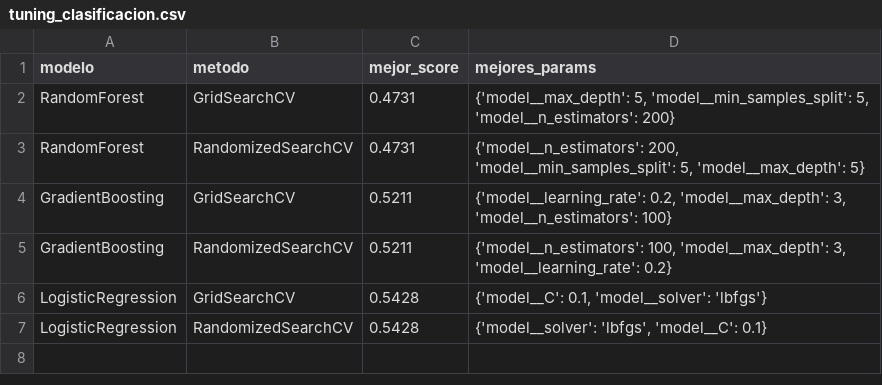
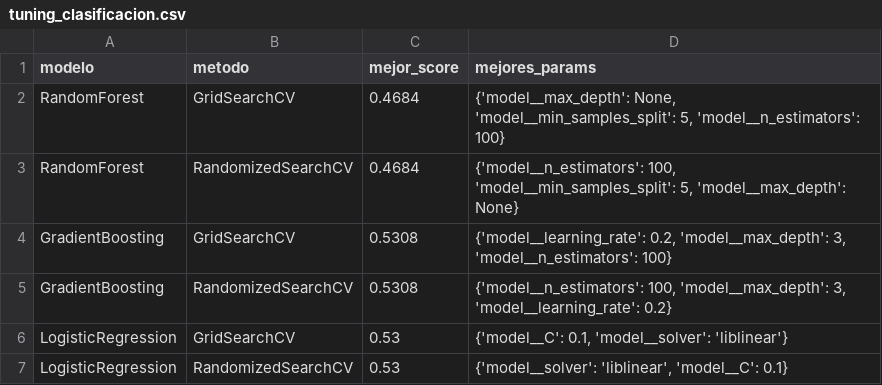
Before and after one commit to donMixho/CienciasdeDatosLeandroRuiz, a CSV file: results/metrics/tuning_clasificacion.csv, drawn as a sheet.

```diff
--- a/results/metrics/tuning_clasificacion.csv
+++ b/results/metrics/tuning_clasificacion.csv
@@ -1,7 +1,7 @@
 modelo,metodo,mejor_score,mejores_params
-RandomForest,GridSearchCV,0.4731,"{'model__max_depth': 5, 'model__min_samples_split': 5, 'model__n_estimators': 200}"
-RandomForest,RandomizedSearchCV,0.4731,"{'model__n_estimators': 200, 'model__min_samples_split': 5, 'model__max_depth': 5}"
-GradientBoosting,GridSearchCV,0.5211,"{'model__learning_rate': 0.2, 'model__max_depth': 3, 'model__n_estimators': 100}"
-GradientBoosting,RandomizedSearchCV,0.5211,"{'model__n_estimators': 100, 'model__max_depth': 3, 'model__learning_rate': 0.2}"
-LogisticRegression,GridSearchCV,0.5428,"{'model__C': 0.1, 'model__solver': 'lbfgs'}"
-LogisticRegression,RandomizedSearchCV,0.5428,"{'model__solver': 'lbfgs', 'model__C': 0.1}"
+RandomForest,GridSearchCV,0.4684,"{'model__max_depth': None, 'model__min_samples_split': 5, 'model__n_estimators': 100}"
+RandomForest,RandomizedSearchCV,0.4684,"{'model__n_estimators': 100, 'model__min_samples_split': 5, 'model__max_depth': None}"
+GradientBoosting,GridSearchCV,0.5308,"{'model__learning_rate': 0.2, 'model__max_depth': 3, 'model__n_estimators': 100}"
+GradientBoosting,RandomizedSearchCV,0.5308,"{'model__n_estimators': 100, 'model__max_depth': 3, 'model__learning_rate': 0.2}"
+LogisticRegression,GridSearchCV,0.53,"{'model__C': 0.1, 'model__solver': 'liblinear'}"
+LogisticRegression,RandomizedSearchCV,0.53,"{'model__solver': 'liblinear', 'model__C': 0.1}"
```
Also changed, not shown: results/metrics/metricas_test_clasificacion.csv, results/metrics/tuning_regresion.csv, 9 other files.
